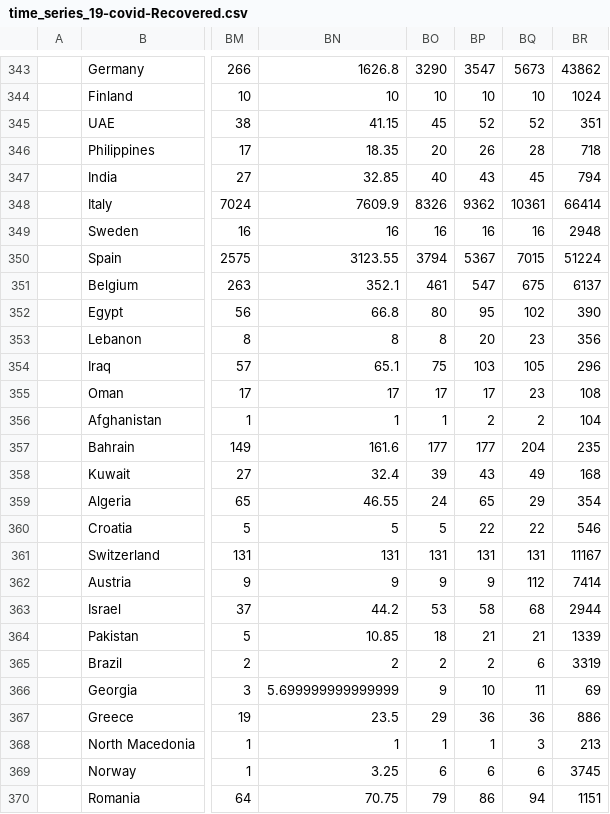
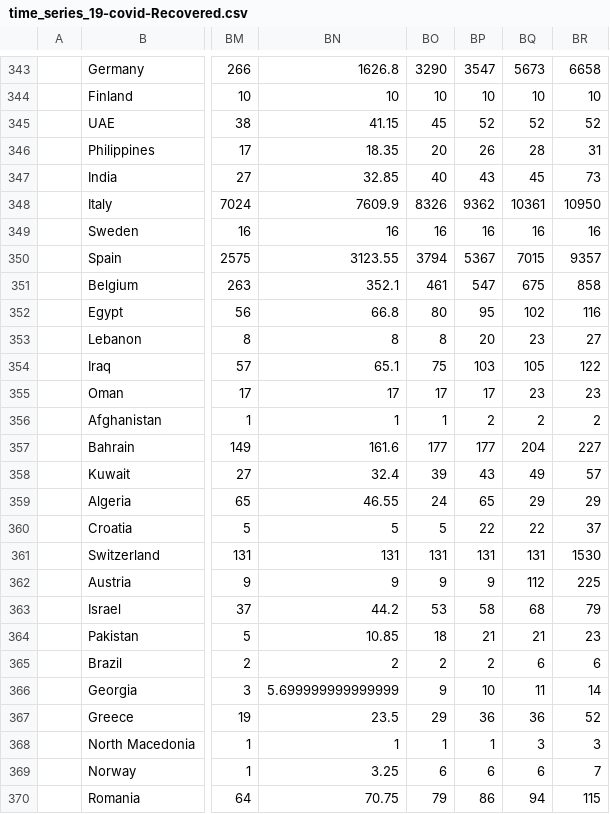
Before and after one commit to FreeFly0125/covid19-daily-data, a CSV file: time_series_19-covid-Recovered.csv, drawn as a sheet; only a part is shown, gaps mark what is left out; the diff covers the shown part only; the diff names each change by its address in the sheet, - before the commit and + after, or states it on an @@ line.

```diff
--- a/time_series_19-covid-Recovered.csv
+++ b/time_series_19-covid-Recovered.csv
-BR343: 43862
+BR343: 6658
-BR344: 1024
+BR344: 10
-BR345: 351
+BR345: 52
-BR346: 718
+BR346: 31
-BR347: 794
+BR347: 73
-BR348: 66414
+BR348: 10950
-BR349: 2948
+BR349: 16
-BR350: 51224
+BR350: 9357
-BR351: 6137
+BR351: 858
-BR352: 390
+BR352: 116
-BR353: 356
+BR353: 27
-BR354: 296
+BR354: 122
-BR355: 108
+BR355: 23
-BR356: 104
+BR356: 2
-BR357: 235
+BR357: 227
-BR358: 168
+BR358: 57
-BR359: 354
+BR359: 29
-BR360: 546
+BR360: 37
-BR361: 11167
+BR361: 1530
-BR362: 7414
+BR362: 225
-BR363: 2944
+BR363: 79
-BR364: 1339
+BR364: 23
-BR365: 3319
+BR365: 6
-BR366: 69
+BR366: 14
-BR367: 886
+BR367: 52
-BR368: 213
+BR368: 3
-BR369: 3745
+BR369: 7
-BR370: 1151
+BR370: 115
```
Also changed, not shown: 111 edited cells elsewhere in this file.
